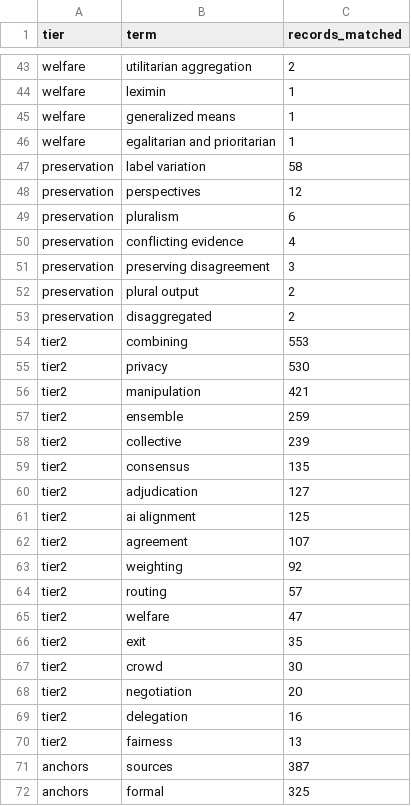
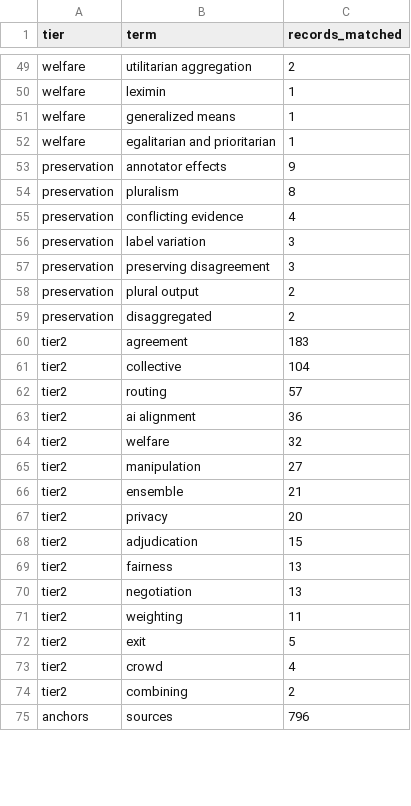
Before and after one commit to ShezaMunir/aggregation_sok, a CSV file: ICML/keyword_hit_report.csv, drawn as a sheet; only a part is shown, gaps mark what is left out; the diff covers the shown part only.

```diff
--- a/ICML/keyword_hit_report.csv
+++ b/ICML/keyword_hit_report.csv
@@ -46,6 +52,6 @@ welfare,generalized means,1
 welfare,egalitarian and prioritarian,1
-preservation,label variation,58
-preservation,perspectives,12
-preservation,pluralism,6
+preservation,annotator effects,9
+preservation,pluralism,8
 preservation,conflicting evidence,4
+preservation,label variation,3
 preservation,preserving disagreement,3
@@ -53,20 +59,17 @@ preservation,plural output,2
 preservation,disaggregated,2
-tier2,combining,553
-tier2,privacy,530
-tier2,manipulation,421
-tier2,ensemble,259
-tier2,collective,239
-tier2,consensus,135
-tier2,adjudication,127
-tier2,ai alignment,125
-tier2,agreement,107
-tier2,weighting,92
+tier2,agreement,183
+tier2,collective,104
 tier2,routing,57
-tier2,welfare,47
-tier2,exit,35
-tier2,crowd,30
-tier2,negotiation,20
-tier2,delegation,16
+tier2,ai alignment,36
+tier2,welfare,32
+tier2,manipulation,27
+tier2,ensemble,21
+tier2,privacy,20
+tier2,adjudication,15
 tier2,fairness,13
-anchors,sources,387
-anchors,formal,325
+tier2,negotiation,13
+tier2,weighting,11
+tier2,exit,5
+tier2,crowd,4
+tier2,combining,2
+anchors,sources,796
```
Also changed, not shown: 18 added rows, 11 removed rows and 7 edited cells elsewhere in this file, CHI/precision_sample.csv, CHI/selection_counts.csv, 57 other files.
